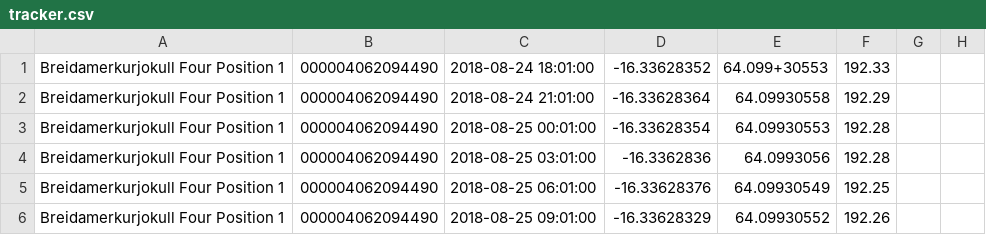
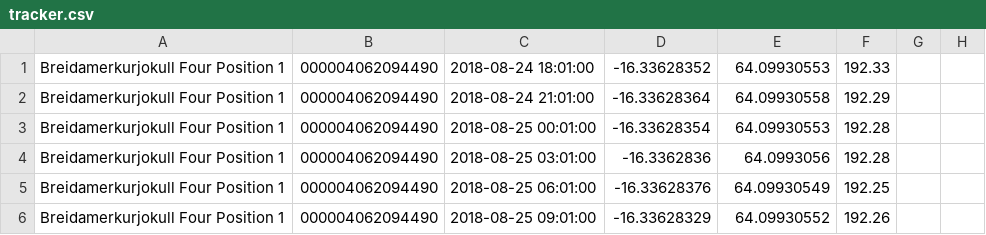
Before and after one commit to kmartinez/dgpstracker2, a CSV file: tracker.csv, drawn as a sheet; only a part is shown; the diff names each change by its address in the sheet, - before the commit and + after, or states it on an @@ line.

```diff
--- a/tracker.csv
+++ b/tracker.csv
-E1: 64.099+30553
+E1: 64.09930553
```
Also changed, not shown: 13 other files.
